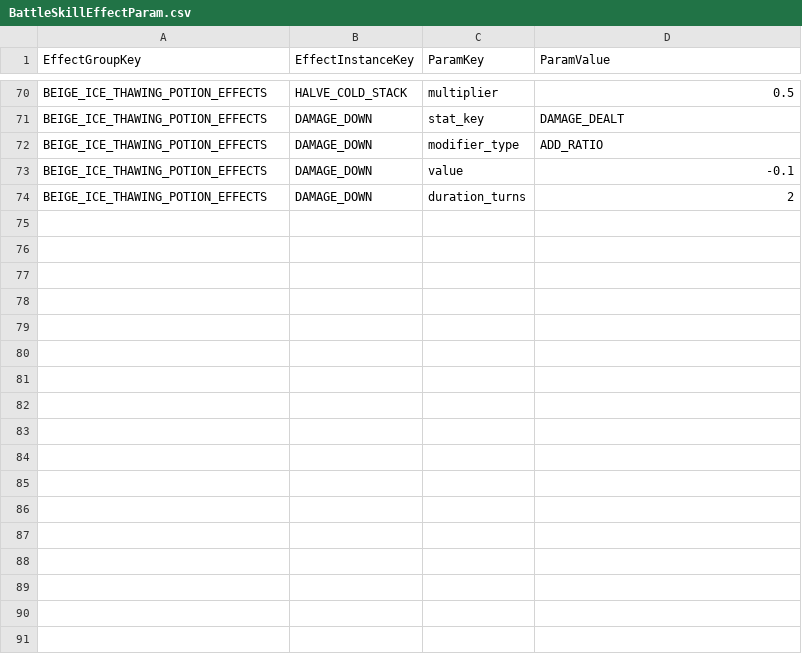
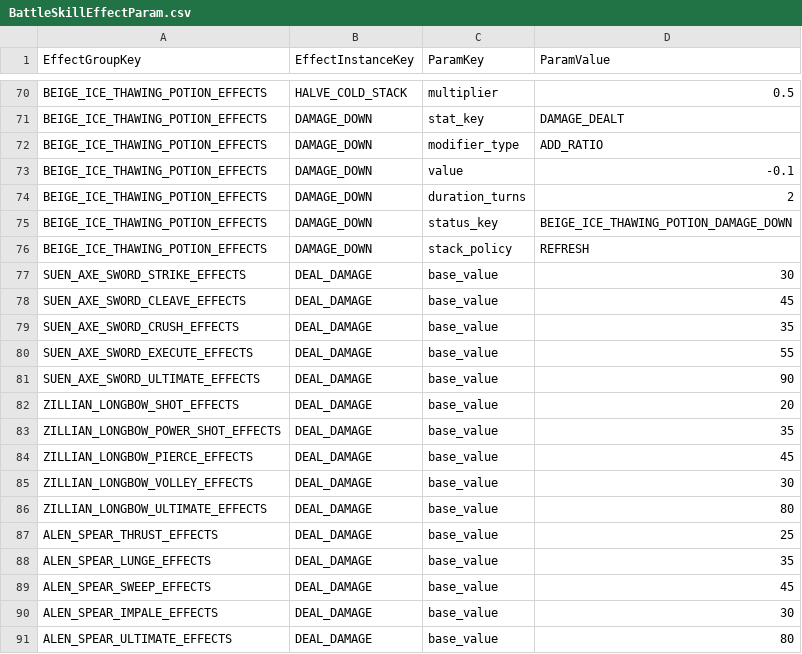
Before and after one commit to beggarking1002/ProjectOCH_Client, a CSV file: Assets/GameData/BattleSkillEffectParam.csv, drawn as a sheet; only a part is shown, gaps mark what is left out; the diff names each change by its address in the sheet, - before the commit and + after, or states it on an @@ line.

```diff
--- a/Assets/GameData/BattleSkillEffectParam.csv
+++ b/Assets/GameData/BattleSkillEffectParam.csv
+row 75: BEIGE_ICE_THAWING_POTION_EFFECTS | DAMAGE_DOWN | status_key | BEIGE_ICE_THAWING_POTION_DAMAGE_DOWN
+row 76: BEIGE_ICE_THAWING_POTION_EFFECTS | DAMAGE_DOWN | stack_policy | REFRESH
+row 77: SUEN_AXE_SWORD_STRIKE_EFFECTS | DEAL_DAMAGE | base_value | 30
+row 78: SUEN_AXE_SWORD_CLEAVE_EFFECTS | DEAL_DAMAGE | base_value | 45
+row 79: SUEN_AXE_SWORD_CRUSH_EFFECTS | DEAL_DAMAGE | base_value | 35
+row 80: SUEN_AXE_SWORD_EXECUTE_EFFECTS | DEAL_DAMAGE | base_value | 55
+row 81: SUEN_AXE_SWORD_ULTIMATE_EFFECTS | DEAL_DAMAGE | base_value | 90
+row 82: ZILLIAN_LONGBOW_SHOT_EFFECTS | DEAL_DAMAGE | base_value | 20
+row 83: ZILLIAN_LONGBOW_POWER_SHOT_EFFECTS | DEAL_DAMAGE | base_value | 35
+row 84: ZILLIAN_LONGBOW_PIERCE_EFFECTS | DEAL_DAMAGE | base_value | 45
+row 85: ZILLIAN_LONGBOW_VOLLEY_EFFECTS | DEAL_DAMAGE | base_value | 30
+row 86: ZILLIAN_LONGBOW_ULTIMATE_EFFECTS | DEAL_DAMAGE | base_value | 80
+row 87: ALEN_SPEAR_THRUST_EFFECTS | DEAL_DAMAGE | base_value | 25
+row 88: ALEN_SPEAR_LUNGE_EFFECTS | DEAL_DAMAGE | base_value | 35
+row 89: ALEN_SPEAR_SWEEP_EFFECTS | DEAL_DAMAGE | base_value | 45
+row 90: ALEN_SPEAR_IMPALE_EFFECTS | DEAL_DAMAGE | base_value | 30
+row 91: ALEN_SPEAR_ULTIMATE_EFFECTS | DEAL_DAMAGE | base_value | 80
```
Also changed, not shown: Assets/GameData/BattleSkill.csv, Assets/GameData/BattleSkillEffect.csv, 17 other files.
